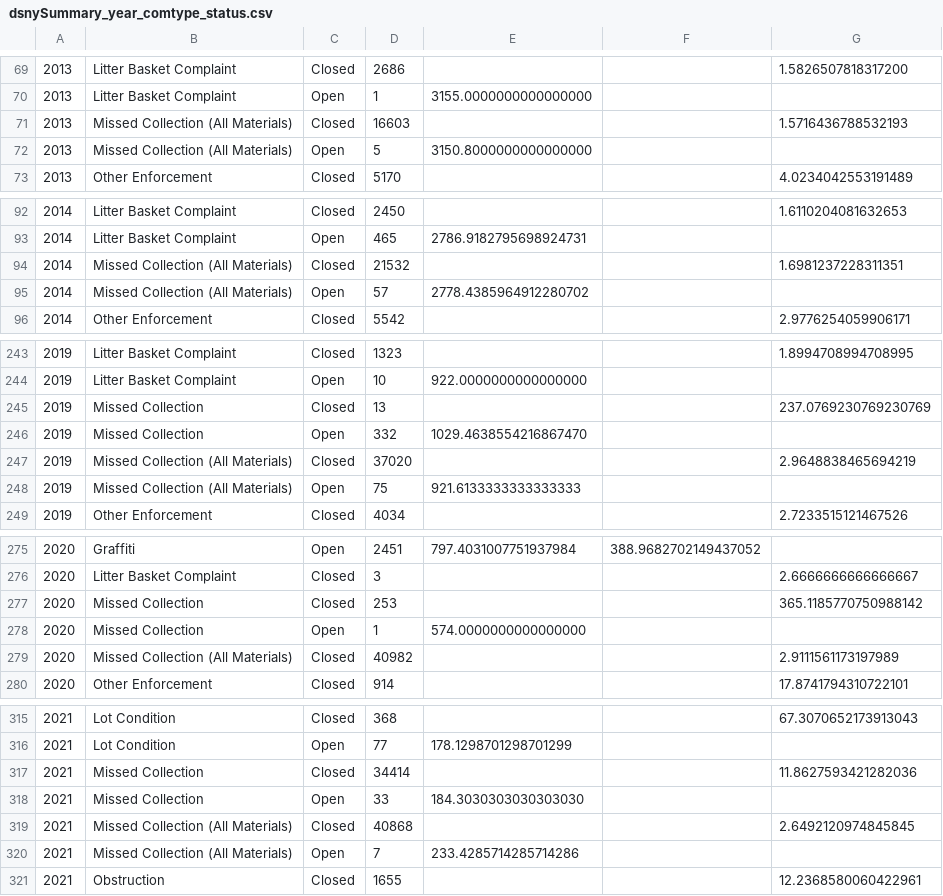
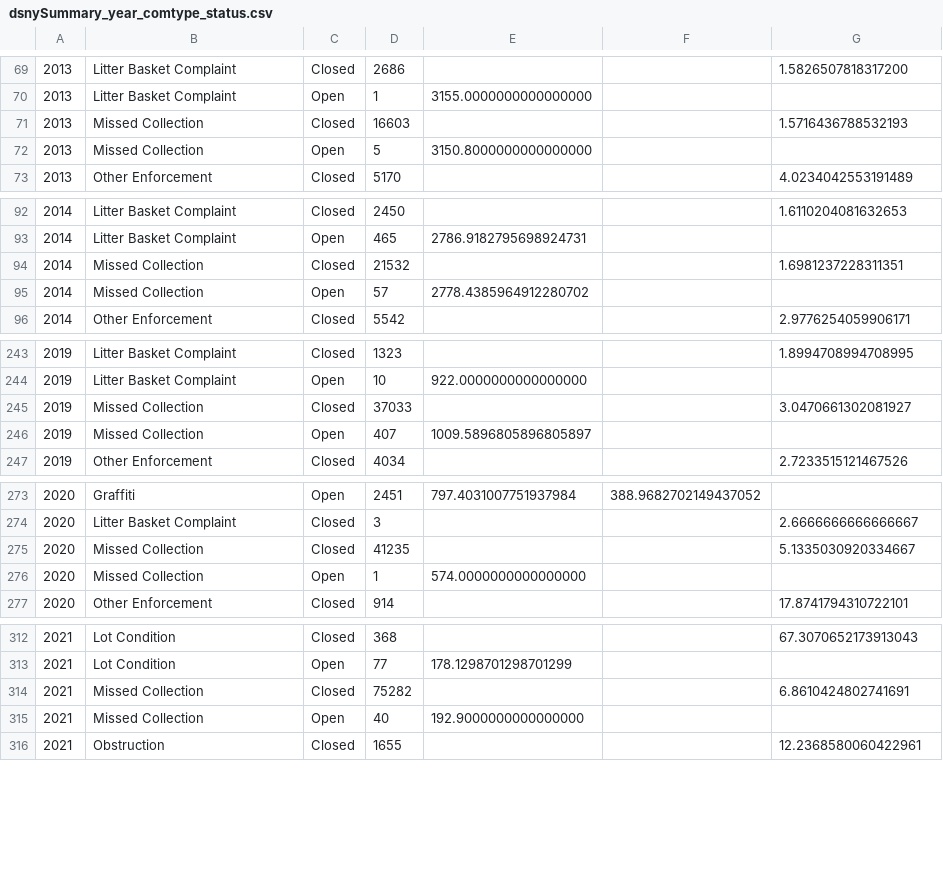
Before and after one commit to jonathangu0/CleanCityScape, a CSV file: dsny_data/dsnySummary_year_comtype_status.csv, drawn as a sheet; only a part is shown, gaps mark what is left out; removed rows and columns are numbered as before the commit, all else as after; the diff covers the shown part only; the diff names each change by its address in the sheet, - before the commit and + after, or states it on an @@ line.

```diff
--- a/dsny_data/dsnySummary_year_comtype_status.csv
+++ b/dsny_data/dsnySummary_year_comtype_status.csv
-B71:B72: Missed Collection (All Materials)
+B71:B72: Missed Collection
-B94:B95: Missed Collection (All Materials)
+B94:B95: Missed Collection
-D245: 13
+D245: 37033
-G245: 237.0769230769230769
+G245: 3.0470661302081927
-D246: 332
+D246: 407
-E246: 1029.4638554216867470
+E246: 1009.5896805896805897
-row 247: 2019 | Missed Collection (All Materials) | Closed | 37020 |  |  | 2.9648838465694219
-row 248: 2019 | Missed Collection (All Materials) | Open | 75 | 921.6133333333333333
-D275: 253
+D275: 41235
-G275: 365.1185770750988142
+G275: 5.1335030920334667
-row 279: 2020 | Missed Collection (All Materials) | Closed | 40982 |  |  | 2.9111561173197989
-D314: 34414
+D314: 75282
-G314: 11.8627593421282036
+G314: 6.8610424802741691
-D315: 33
+D315: 40
-E315: 184.3030303030303030
+E315: 192.9000000000000000
-row 319: 2021 | Missed Collection (All Materials) | Closed | 40868 |  |  | 2.6492120974845845
-row 320: 2021 | Missed Collection (All Materials) | Open | 7 | 233.4285714285714286
```
Also changed, not shown: 11 edited cells elsewhere in this file, dsny_data/dsnySummary_comtype.csv, dsny_data/dsnySummary_year_bor_comtype_status.csv, 7 other files.
